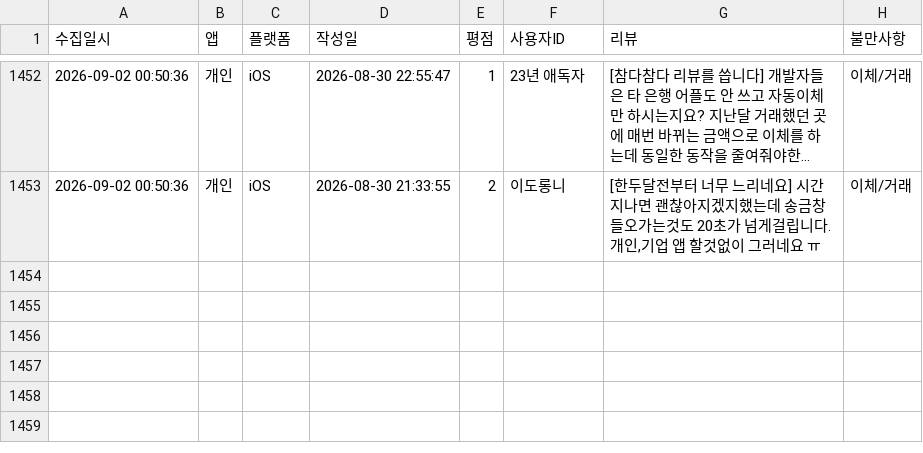
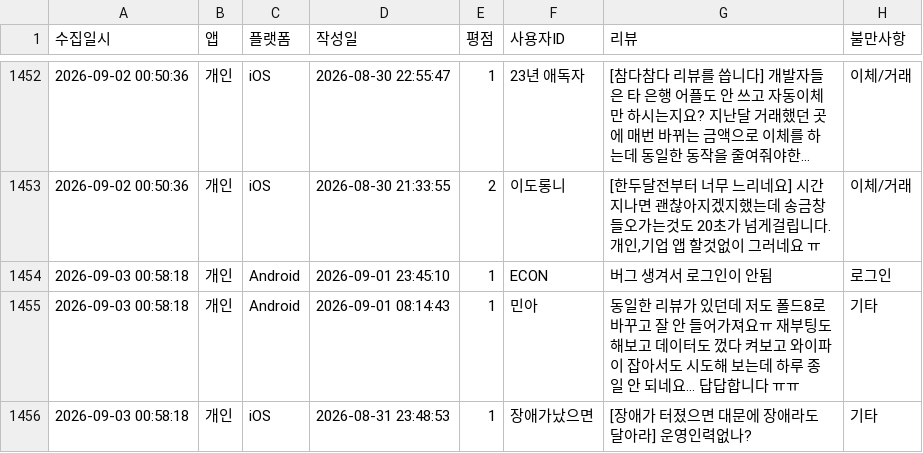
Before and after one commit to Hi-Hub/ibk_review_monitor, a CSV file: data/전체_부정리뷰_누적기록.csv, drawn as a sheet; only a part is shown, gaps mark what is left out; long unchanged cells end in …; the diff names each change by its address in the sheet, - before the commit and + after, or states it on an @@ line.

```diff
--- a/data/전체_부정리뷰_누적기록.csv
+++ b/data/전체_부정리뷰_누적기록.csv
+row 1454: 2026-09-03 00:58:18 | 개인 | Android | 2026-09-01 23:45:10 | 1 | ECON | 버그 생겨서 로그인이 안됨 | 로그인
+row 1455: 2026-09-03 00:58:18 | 개인 | Android | 2026-09-01 08:14:43 | 1 | 민아 | 동일한 리뷰가 있던데 저도 폴드8로 바꾸고 잘 안 들어가져요ㅠ 재부팅도 해보고 데이터도 껐다 켜보고 와이파이 잡아서도 시도해 보는데 하루 종일 안 되네요… 답답합니다 ㅠㅠ | 기타
+row 1456: 2026-09-03 00:58:18 | 개인 | iOS | 2026-08-31 23:48:53 | 1 | 장애가났으면 | [장애가 터졌으면 대문에 장애라도 달아라] 운영인력없나? | 기타
```
Also changed, not shown: 5 other files.
